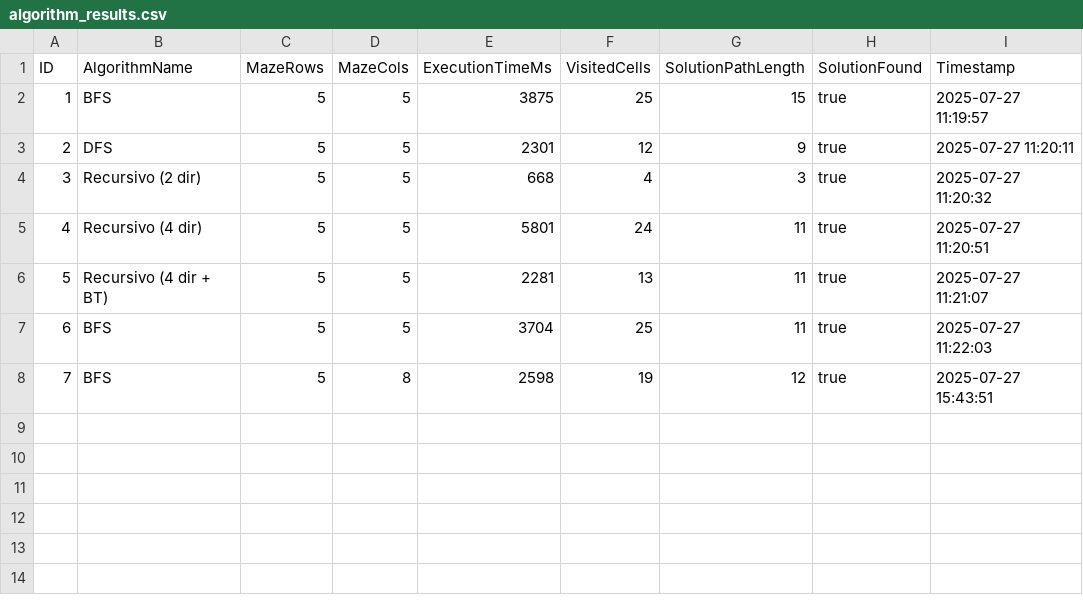
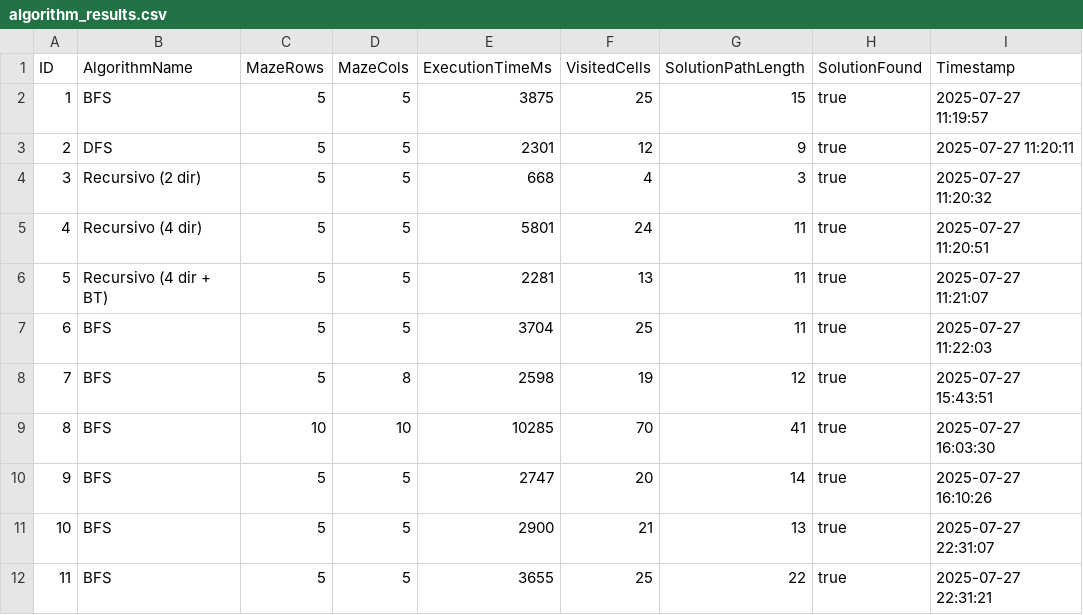
Before and after one commit to DannielS110/Icc-estructura-proyectoFinal, a CSV file: algorithm_results.csv, drawn as a sheet; the diff names each change by its address in the sheet, - before the commit and + after, or states it on an @@ line.

```diff
--- a/algorithm_results.csv
+++ b/algorithm_results.csv
+row 9: 8 | BFS | 10 | 10 | 10285 | 70 | 41 | true | 2025-07-27 16:03:30
+row 10: 9 | BFS | 5 | 5 | 2747 | 20 | 14 | true | 2025-07-27 16:10:26
+row 11: 10 | BFS | 5 | 5 | 2900 | 21 | 13 | true | 2025-07-27 22:31:07
+row 12: 11 | BFS | 5 | 5 | 3655 | 25 | 22 | true | 2025-07-27 22:31:21
```
Also changed, not shown: 38 other files.
